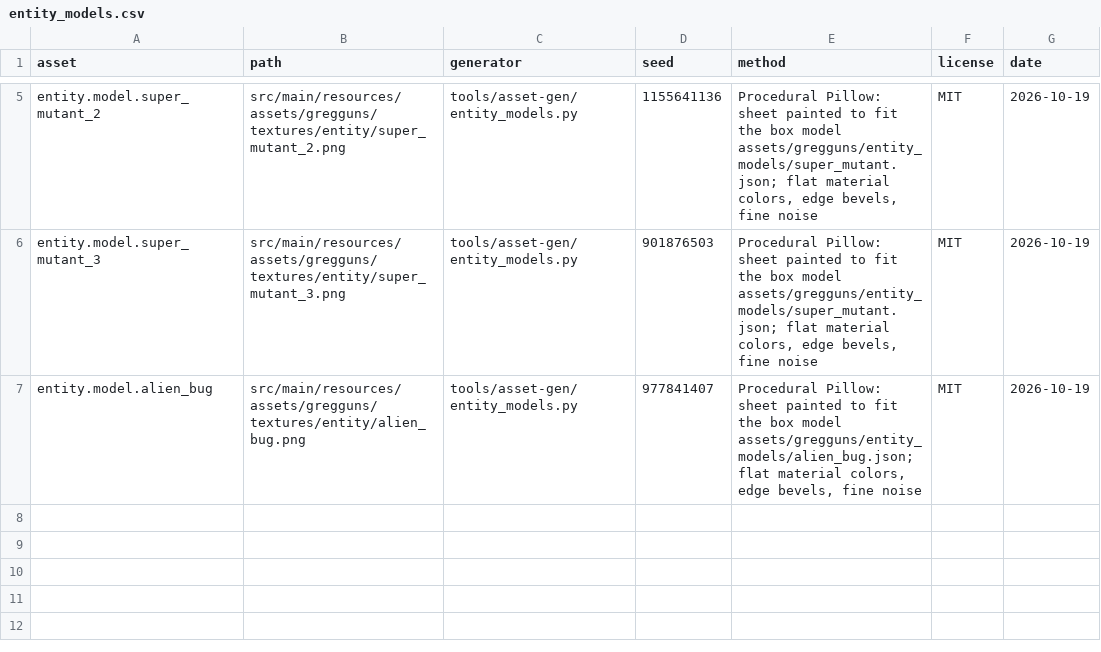
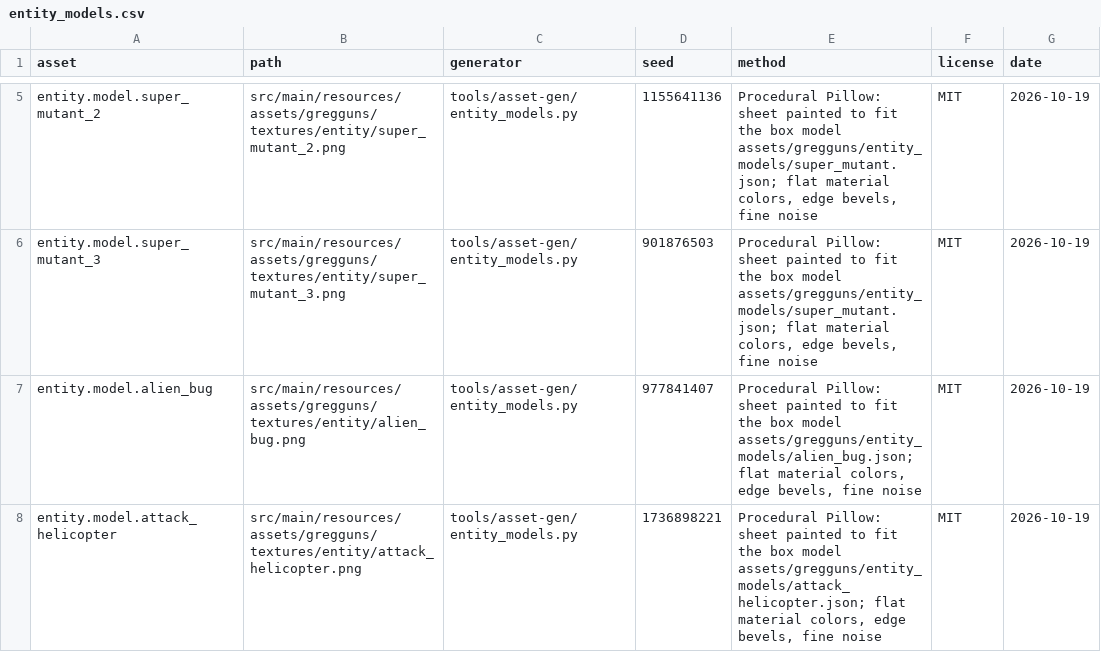
Before and after one commit to Tuxprogrammer/GregGuns, a CSV file: tools/asset-gen/credits/entity_models.csv, drawn as a sheet; only a part is shown, gaps mark what is left out.

```diff
--- a/tools/asset-gen/credits/entity_models.csv
+++ b/tools/asset-gen/credits/entity_models.csv
@@ -7 +7,2 @@ entity.model.super_mutant_3,src/main/resources/assets/gregguns/textures/entity/s
 entity.model.alien_bug,src/main/resources/assets/gregguns/textures/entity/alien_bug.png,tools/asset-gen/entity_models.py,977841407,"Procedural Pillow: sheet painted to fit the box model assets/gregguns/entity_models/alien_bug.json; flat material colors, edge bevels, fine noise",MIT,2026-10-19
+entity.model.attack_helicopter,src/main/resources/assets/gregguns/textures/entity/attack_helicopter.png,tools/asset-gen/entity_models.py,1736898221,"Procedural Pillow: sheet painted to fit the box model assets/gregguns/entity_models/attack_helicopter.json; flat material colors, edge bevels, fine noise",MIT,2026-10-19
```
Also changed, not shown: 5 other files.
